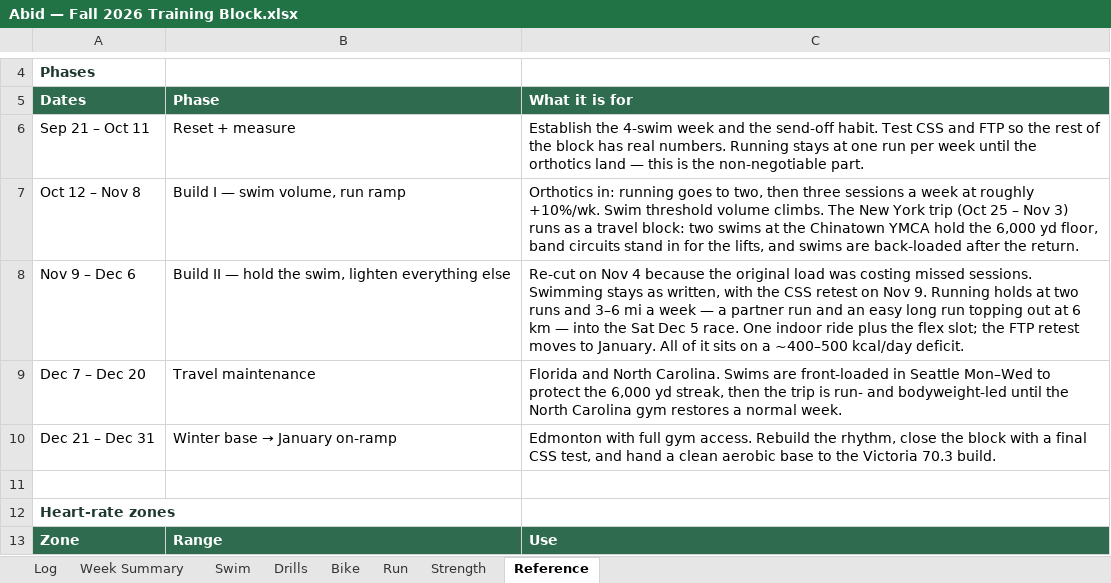
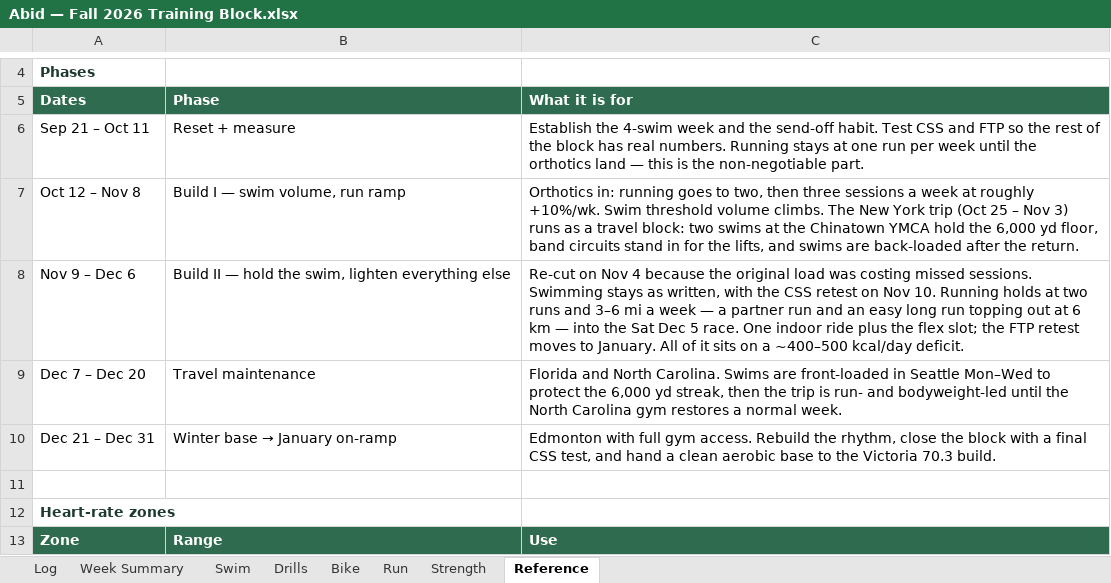
Before and after one commit to abidrahman/abid-workouts, an Excel workbook: Abid — Fall 2026 Training Block.xlsx, sheet Reference, drawn as a sheet; only a part is shown, gaps mark what is left out; values as stored, in another font and other column widths than the file's, no borders; the diff names each change by its address in the sheet, - before the commit and + after, or states it on an @@ line.

```diff
--- a/Abid — Fall 2026 Training Block.xlsx (sheet Reference)
+++ b/Abid — Fall 2026 Training Block.xlsx (sheet Reference)
-C8 (What it is for): …on Nov 9. Running holds…
+C8 (What it is for): …on Nov 10. Running holds…
```
Also changed, not shown: sheet Log, sheet Swim, 1 other file.
